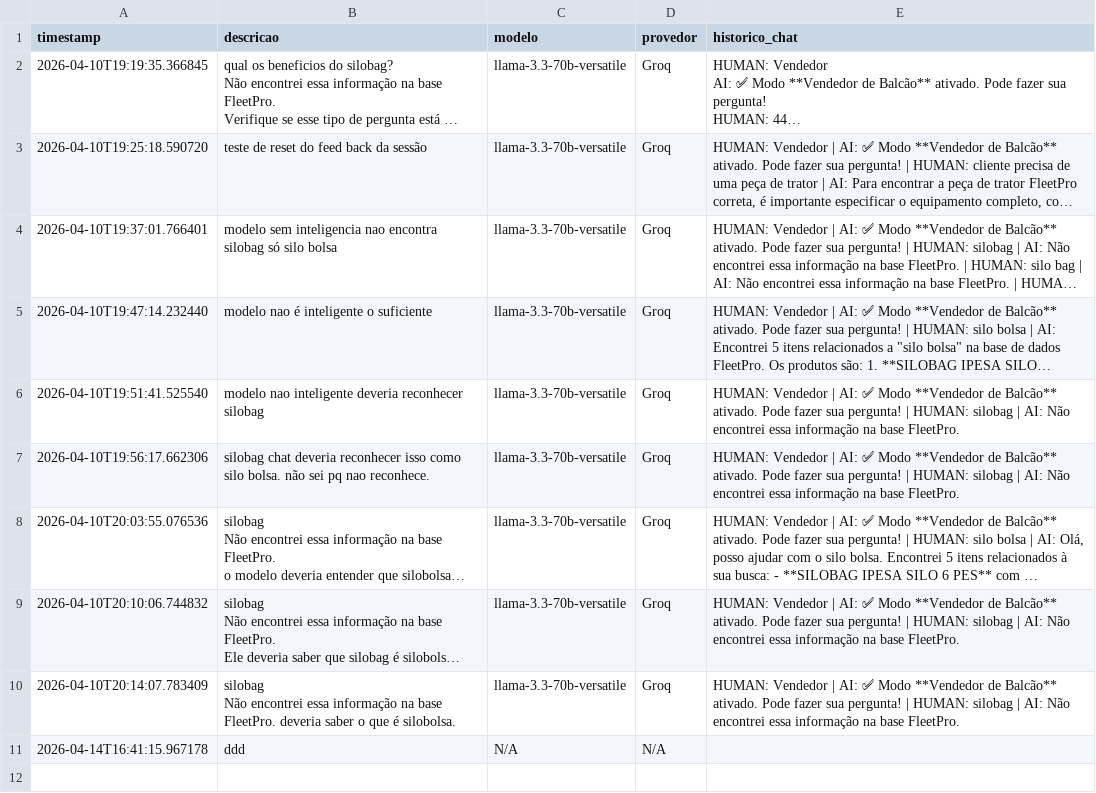
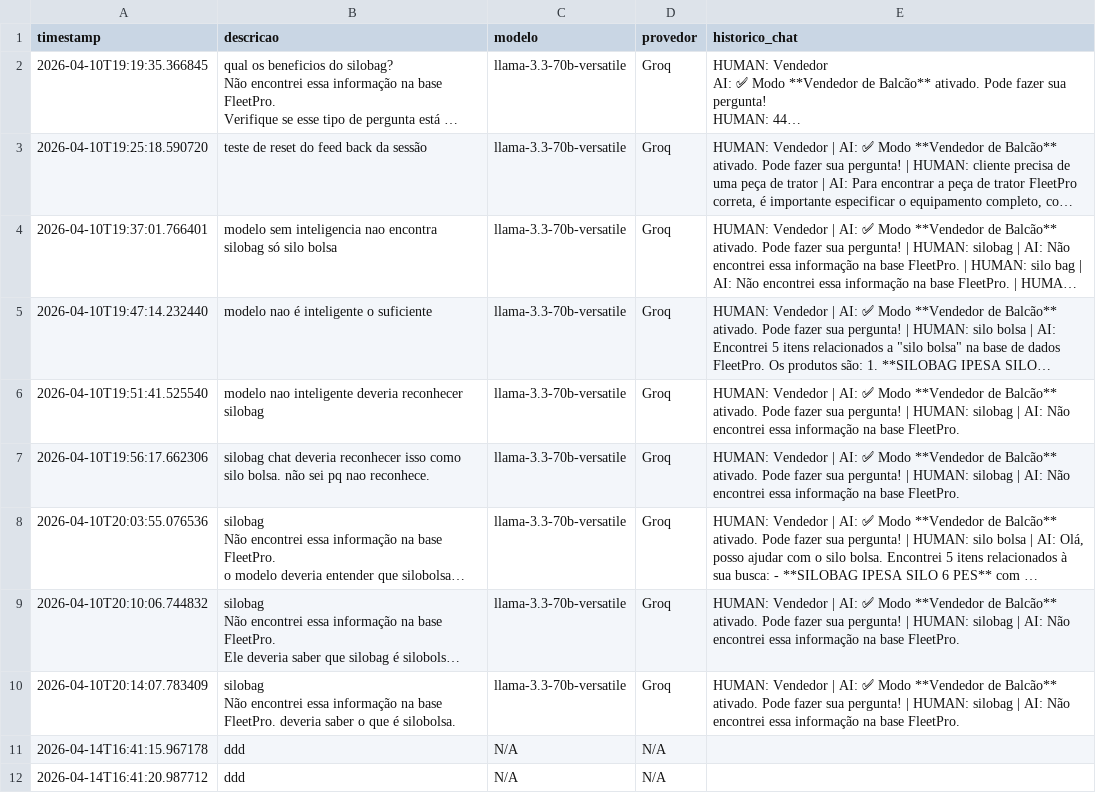
Before and after one commit to Antoniopneto9/Agente_FleetPro-1, a CSV file: erros_reportados.csv, drawn as a sheet; long unchanged cells end in …; the diff names each change by its address in the sheet, - before the commit and + after, or states it on an @@ line.

Commit message:
erro reportado: 2026-04-14

```diff
--- a/erros_reportados.csv
+++ b/erros_reportados.csv
+row 12: 2026-04-14T16:41:20.987712 | ddd | N/A | N/A
```
